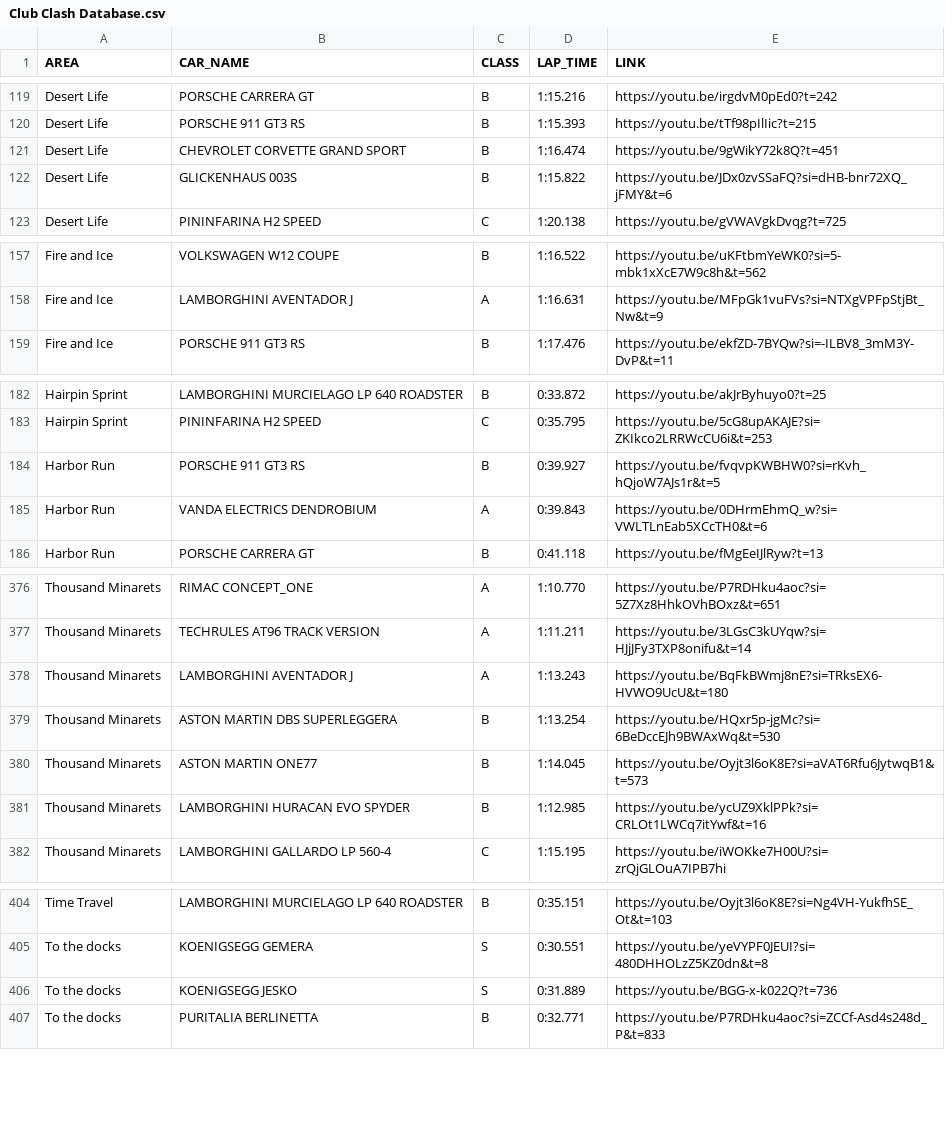
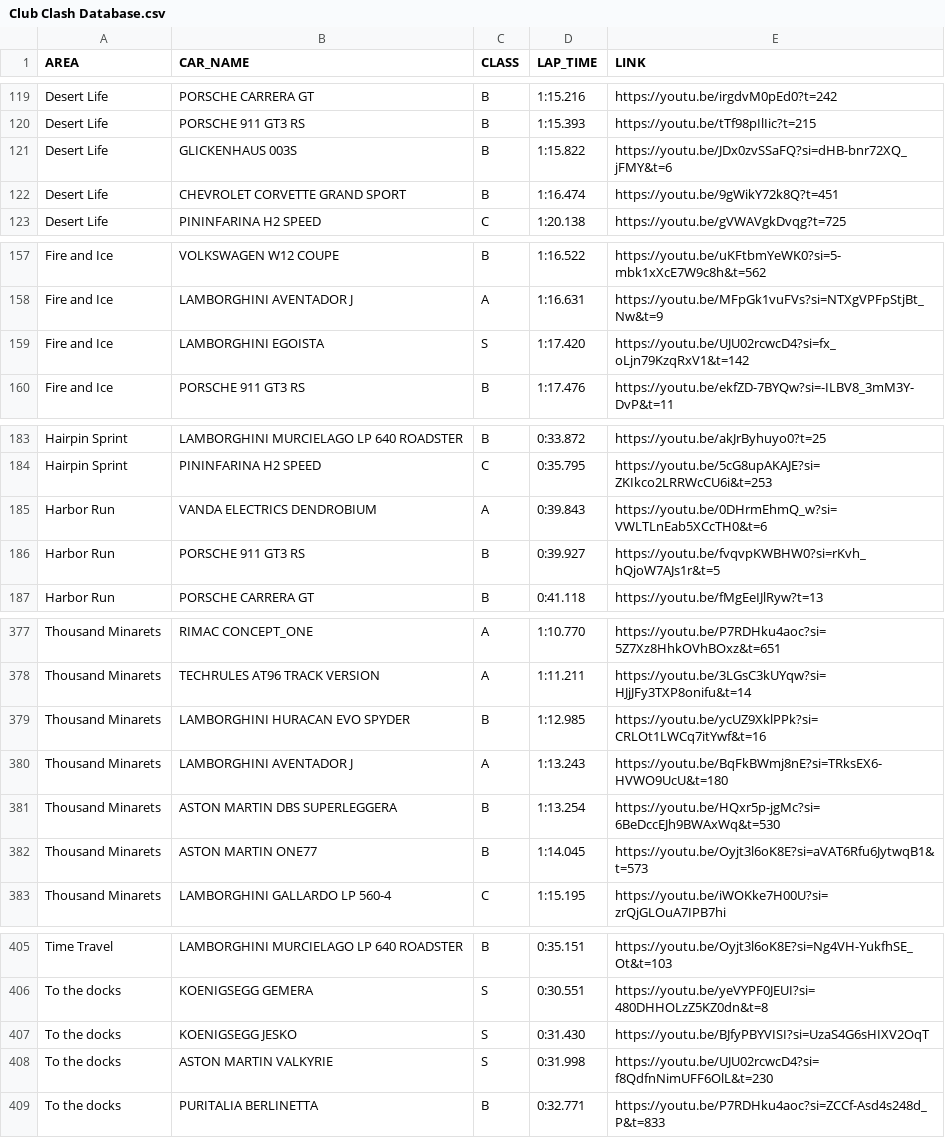
Before and after one commit to Gooraeng/ASL-Assistant, a CSV file: data/Club Clash Database.csv, drawn as a sheet; only a part is shown, gaps mark what is left out.

```diff
--- a/data/Club Clash Database.csv
+++ b/data/Club Clash Database.csv
@@ -120,4 +120,4 @@ Desert Life,PORSCHE CARRERA GT,B,1:15.216,https://youtu.be/irgdvM0pEd0?t=242
 Desert Life,PORSCHE 911 GT3 RS,B,1:15.393,https://youtu.be/tTf98pIlIic?t=215
+Desert Life,GLICKENHAUS 003S,B,1:15.822,https://youtu.be/JDx0zvSSaFQ?si=dHB-bnr72XQ_jFMY&t=6
 Desert Life,CHEVROLET CORVETTE GRAND SPORT,B,1:16.474,https://youtu.be/9gWikY72k8Q?t=451
-Desert Life,GLICKENHAUS 003S,B,1:15.822,https://youtu.be/JDx0zvSSaFQ?si=dHB-bnr72XQ_jFMY&t=6
 Desert Life,PININFARINA H2 SPEED,C,1:20.138,https://youtu.be/gVWAVgkDvqg?t=725
@@ -158,2 +158,3 @@ Fire and Ice,VOLKSWAGEN W12 COUPE,B,1:16.522,https://youtu.be/uKFtbmYeWK0?si=5-m
 Fire and Ice,LAMBORGHINI AVENTADOR J,A,1:16.631,https://youtu.be/MFpGk1vuFVs?si=NTXgVPFpStjBt_Nw&t=9
+Fire and Ice,LAMBORGHINI EGOISTA,S,1:17.420,https://youtu.be/UJU02rcwcD4?si=fx_oLjn79KzqRxV1&t=142
 Fire and Ice,PORSCHE 911 GT3 RS,B,1:17.476,https://youtu.be/ekfZD-7BYQw?si=-ILBV8_3mM3Y-DvP&t=11
@@ -183,4 +184,4 @@ Hairpin Sprint,LAMBORGHINI MURCIELAGO LP 640 ROADSTER,B,0:33.872,https://youtu.b
 Hairpin Sprint,PININFARINA H2 SPEED,C,0:35.795,https://youtu.be/5cG8upAKAJE?si=ZKIkco2LRRWcCU6i&t=253
+Harbor Run,VANDA ELECTRICS DENDROBIUM,A,0:39.843,https://youtu.be/0DHrmEhmQ_w?si=VWLTLnEab5XCcTH0&t=6
 Harbor Run,PORSCHE 911 GT3 RS,B,0:39.927,https://youtu.be/fvqvpKWBHW0?si=rKvh_hQjoW7AJs1r&t=5
-Harbor Run,VANDA ELECTRICS DENDROBIUM,A,0:39.843,https://youtu.be/0DHrmEhmQ_w?si=VWLTLnEab5XCcTH0&t=6
 Harbor Run,PORSCHE CARRERA GT,B,0:41.118,https://youtu.be/fMgEeIJlRyw?t=13
@@ -377,2 +378,3 @@ Thousand Minarets,RIMAC CONCEPT_ONE,A,1:10.770,https://youtu.be/P7RDHku4aoc?si=5
 Thousand Minarets,TECHRULES AT96 TRACK VERSION,A,1:11.211,https://youtu.be/3LGsC3kUYqw?si=HJjJFy3TXP8onifu&t=14
+Thousand Minarets,LAMBORGHINI HURACAN EVO SPYDER,B,1:12.985,https://youtu.be/ycUZ9XklPPk?si=CRLOt1LWCq7itYwf&t=16
 Thousand Minarets,LAMBORGHINI AVENTADOR J,A,1:13.243,https://youtu.be/BqFkBWmj8nE?si=TRksEX6-HVWO9UcU&t=180
@@ -380,3 +382,2 @@ Thousand Minarets,ASTON MARTIN DBS SUPERLEGGERA,B,1:13.254,https://youtu.be/HQxr
 Thousand Minarets,ASTON MARTIN ONE77,B,1:14.045,https://youtu.be/Oyjt3l6oK8E?si=aVAT6Rfu6JytwqB1&t=573
-Thousand Minarets,LAMBORGHINI HURACAN EVO SPYDER,B,1:12.985,https://youtu.be/ycUZ9XklPPk?si=CRLOt1LWCq7itYwf&t=16
 Thousand Minarets,LAMBORGHINI GALLARDO LP 560-4,C,1:15.195,https://youtu.be/iWOKke7H00U?si=zrQjGLOuA7IPB7hi
@@ -405,3 +406,4 @@ Time Travel,LAMBORGHINI MURCIELAGO LP 640 ROADSTER,B,0:35.151,https://youtu.be/O
 To the docks,KOENIGSEGG GEMERA,S,0:30.551,https://youtu.be/yeVYPF0JEUI?si=480DHHOLzZ5KZ0dn&t=8
-To the docks,KOENIGSEGG JESKO,S,0:31.889,https://youtu.be/BGG-x-k022Q?t=736
+To the docks,KOENIGSEGG JESKO,S,0:31.430,https://youtu.be/BJfyPBYVISI?si=UzaS4G6sHIXV2OqT
+To the docks,ASTON MARTIN VALKYRIE,S,0:31.998,https://youtu.be/UJU02rcwcD4?si=f8QdfnNimUFF6OlL&t=230
 To the docks,PURITALIA BERLINETTA,B,0:32.771,https://youtu.be/P7RDHku4aoc?si=ZCCf-Asd4s248d_P&t=833
```
Also changed, not shown: 3 other files.
